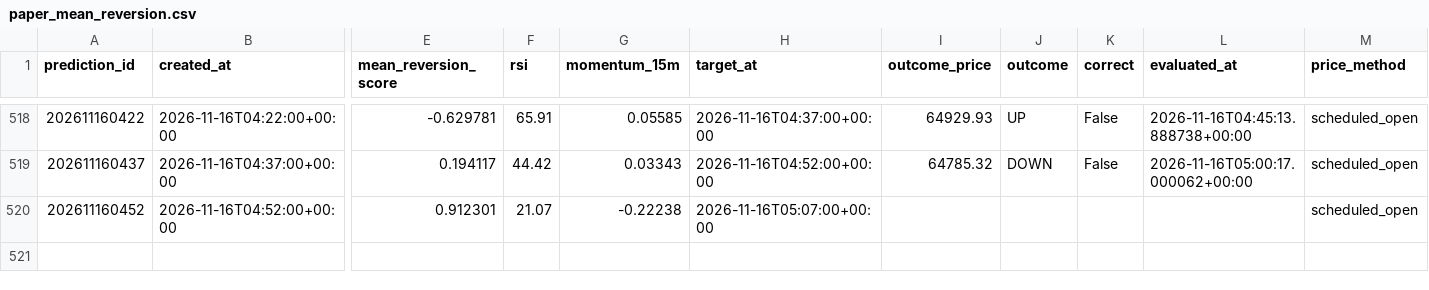
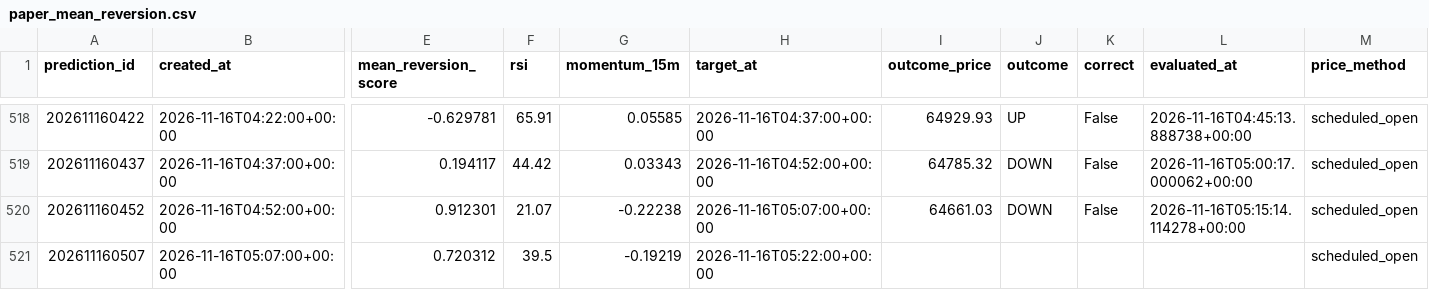
Before and after one commit to UncleJeffaffa/bitcoin-prediction-bot, a CSV file: paper_mean_reversion.csv, drawn as a sheet; only a part is shown, gaps mark what is left out; rows hold the shown columns only; the diff names each change by its address in the sheet, - before the commit and + after, or states it on an @@ line.

```diff
--- a/paper_mean_reversion.csv
+++ b/paper_mean_reversion.csv
-I520 (outcome_price): (empty)
+I520 (outcome_price): 64661.03
-J520 (outcome): (empty)
+J520 (outcome): DOWN
-K520 (correct): (empty)
+K520 (correct): False
-L520 (evaluated_at): (empty)
+L520 (evaluated_at): 2026-11-16T05:15:14.114278+00:00
+row 521: 202611160507 | 2026-11-16T05:07:00+00:00 | 0.720312 | 39.5 | -0.19219 | 2026-11-16T05:22:00+00:00 |  |  |  |  | scheduled_open
```
Also changed, not shown: predictions.csv.
